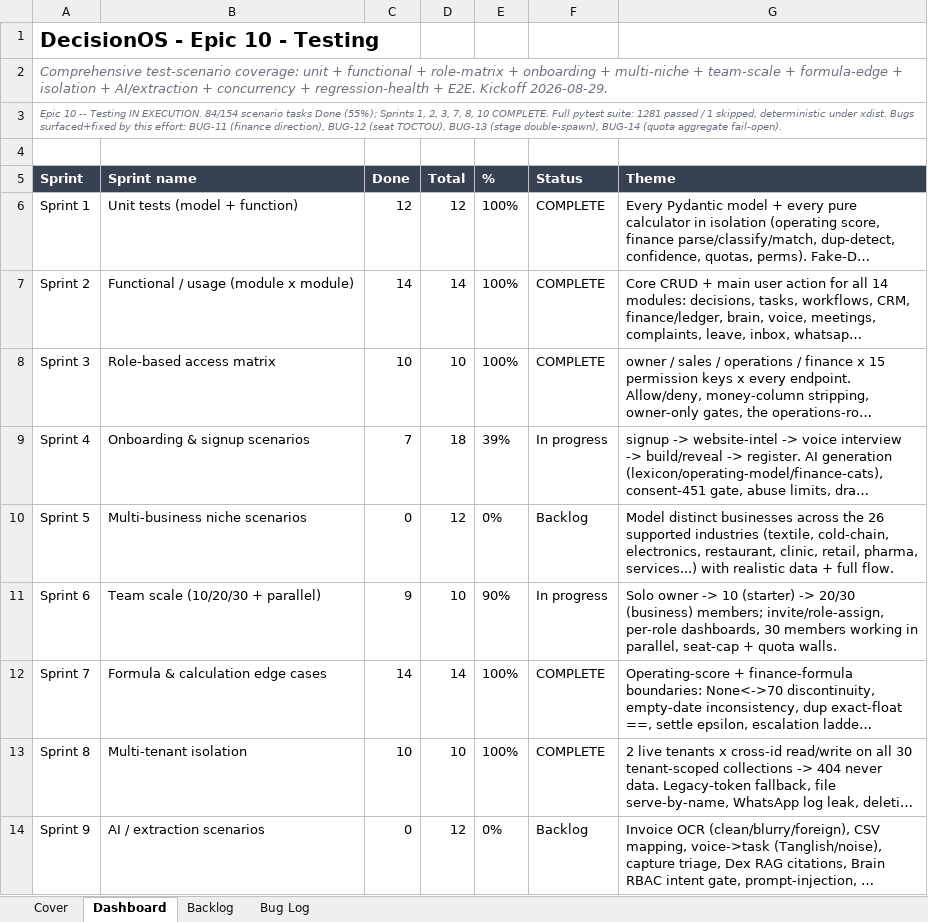
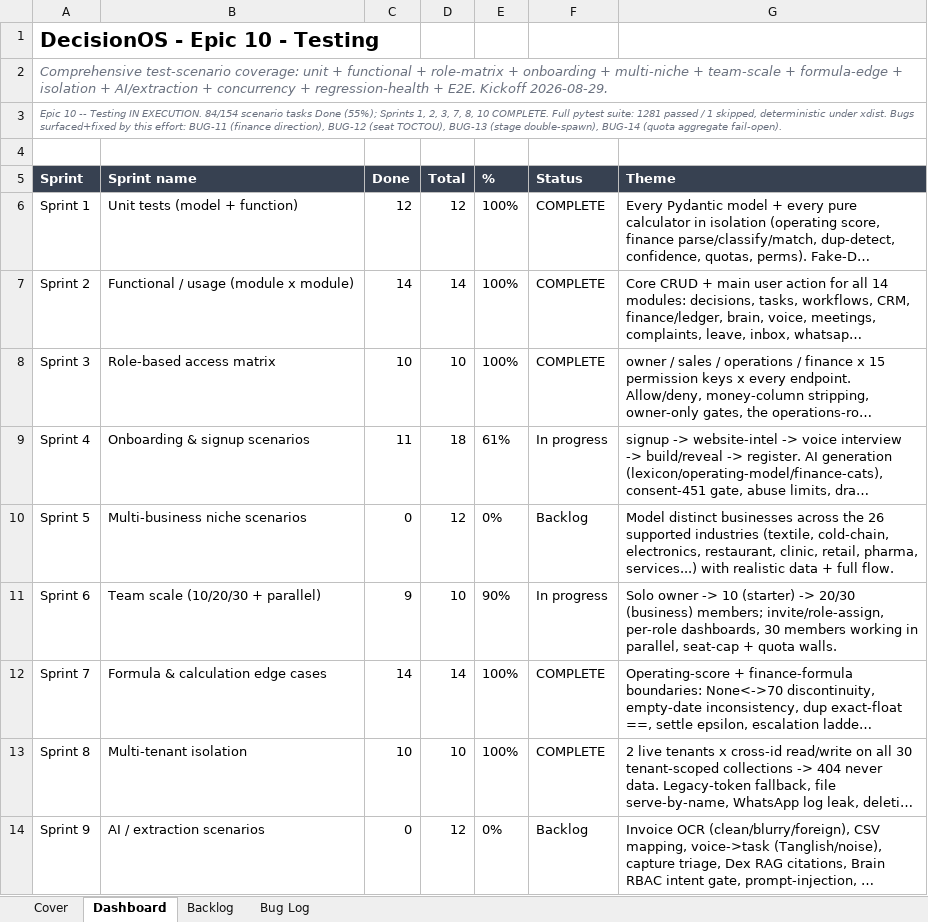
Before and after one commit to quazrelevate-god/DecisionOS, an Excel workbook: docs/DecisionOS_Epic10_Testing.xlsx, sheet Dashboard, drawn as a sheet; only a part is shown; long unchanged cells end in …; values as stored, in another font and other column widths than the file's, no borders; the diff names each change by its address in the sheet, - before the commit and + after, or states it on an @@ line.

```diff
--- a/docs/DecisionOS_Epic10_Testing.xlsx (sheet Dashboard)
+++ b/docs/DecisionOS_Epic10_Testing.xlsx (sheet Dashboard)
-C9 (Done): 7
+C9 (Done): 11
-E9 (%): 39%
+E9 (%): 61%
```
Also changed, not shown: sheet Backlog, 1 other file.
